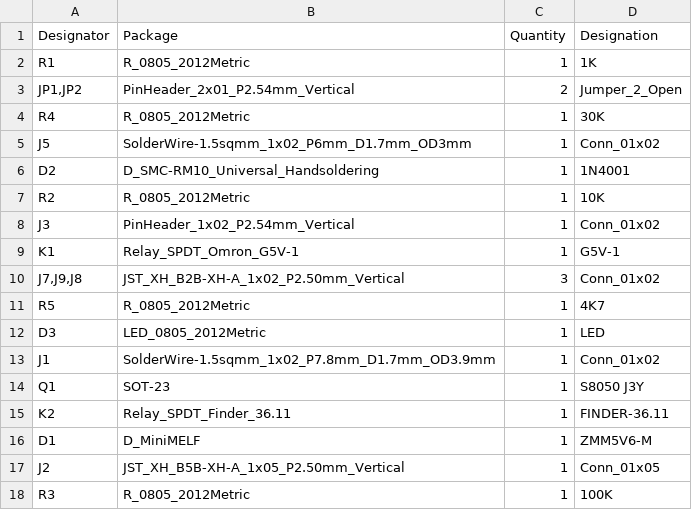
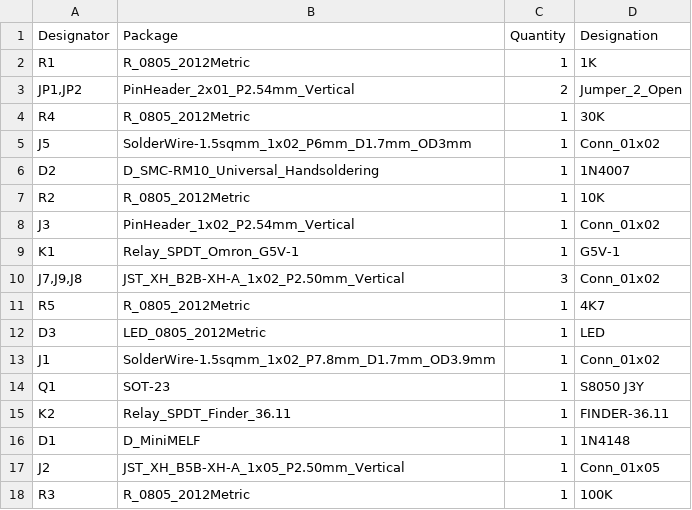
Before and after one commit to amos42/pcbs, a CSV file: rasp_power_module/smt/rasp_power_module-BOM_all.csv, drawn as a sheet.

```diff
--- a/rasp_power_module/smt/rasp_power_module-BOM_all.csv
+++ b/rasp_power_module/smt/rasp_power_module-BOM_all.csv
@@ -5,3 +5,3 @@ R4,R_0805_2012Metric,1,30K
 J5,SolderWire-1.5sqmm_1x02_P6mm_D1.7mm_OD3mm,1,Conn_01x02
-D2,D_SMC-RM10_Universal_Handsoldering,1,1N4001
+D2,D_SMC-RM10_Universal_Handsoldering,1,1N4007
 R2,R_0805_2012Metric,1,10K
@@ -15,3 +15,3 @@ Q1,SOT-23,1,S8050 J3Y
 K2,Relay_SPDT_Finder_36.11,1,FINDER-36.11
-D1,D_MiniMELF,1,ZMM5V6-M
+D1,D_MiniMELF,1,1N4148
 J2,JST_XH_B5B-XH-A_1x05_P2.50mm_Vertical,1,Conn_01x05
```
Also changed, not shown: rasp_power_module/smt/rasp_power_module-BOM.csv, 1 other file.
